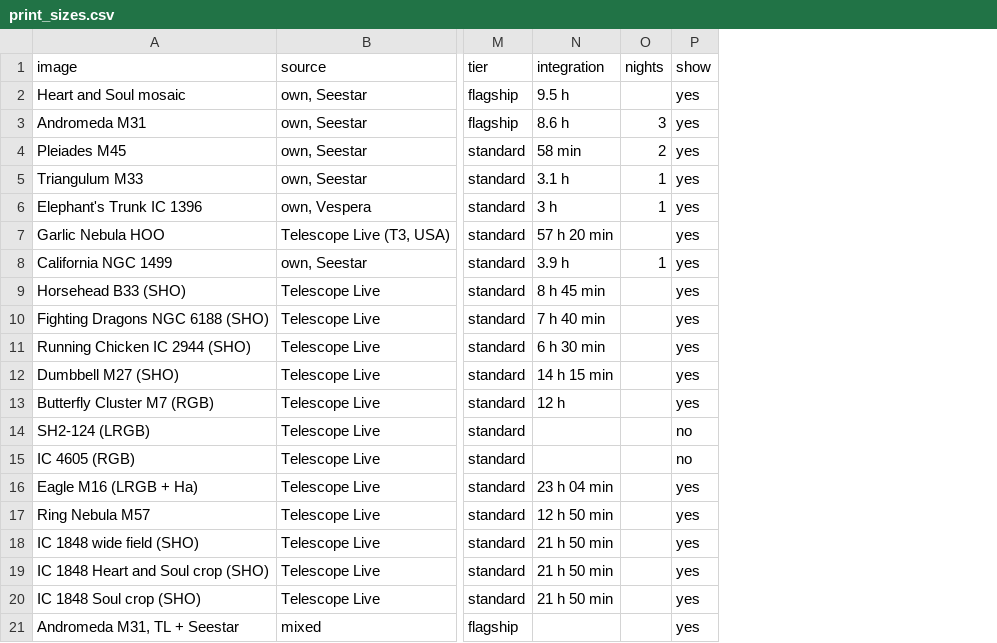
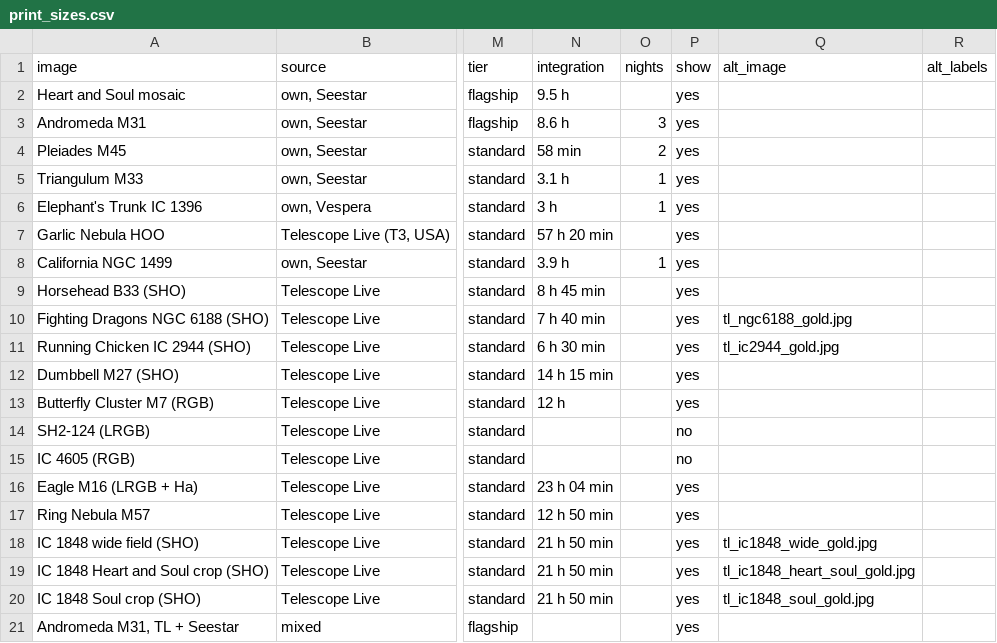
Before and after one commit to markstanners1-arch/astro-site, a CSV file: data/print_sizes.csv, drawn as a sheet; only a part is shown, gaps mark what is left out; the diff names each change by its address in the sheet, - before the commit and + after, or states it on an @@ line.

```diff
--- a/data/print_sizes.csv
+++ b/data/print_sizes.csv
+column Q (alt_image), rows 10-20: tl_ngc6188_gold.jpg | tl_ic2944_gold.jpg |  |  |  |  |  |  | tl_ic1848_wide_gold.jpg | tl_ic1848_heart_soul_gold.jpg | tl_ic1848_soul_gold.jpg
+column R (alt_labels), empty
```
Also changed, not shown: 11 other files.
